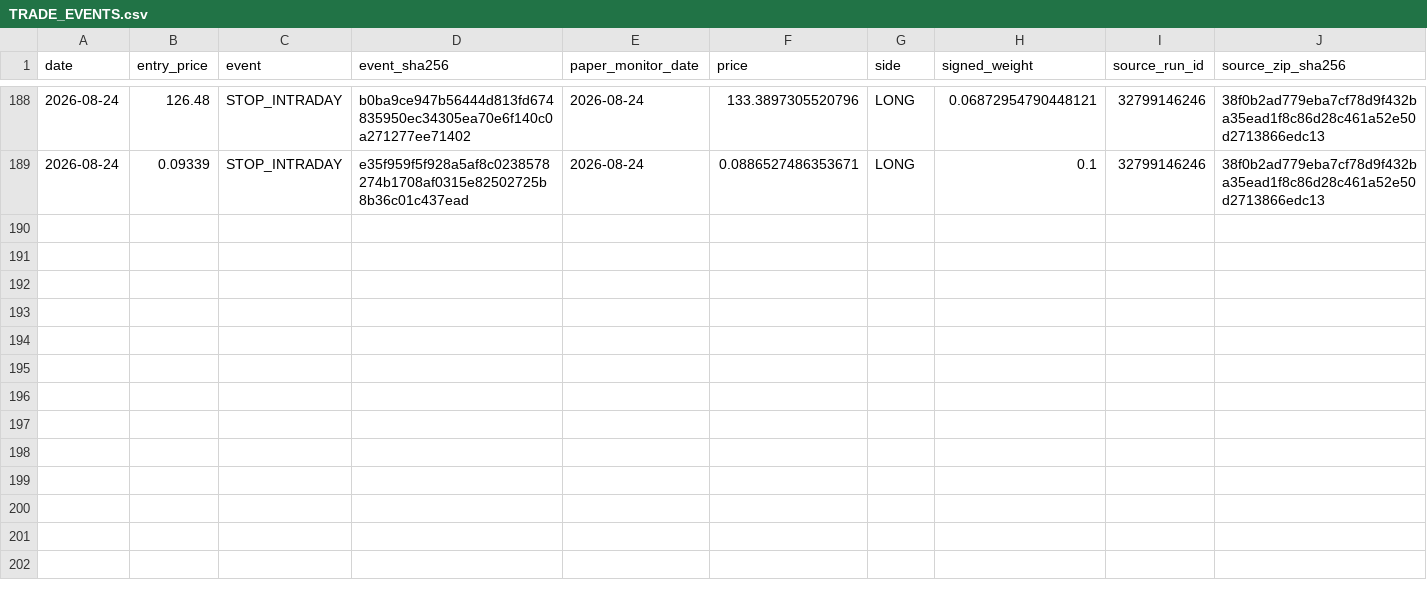
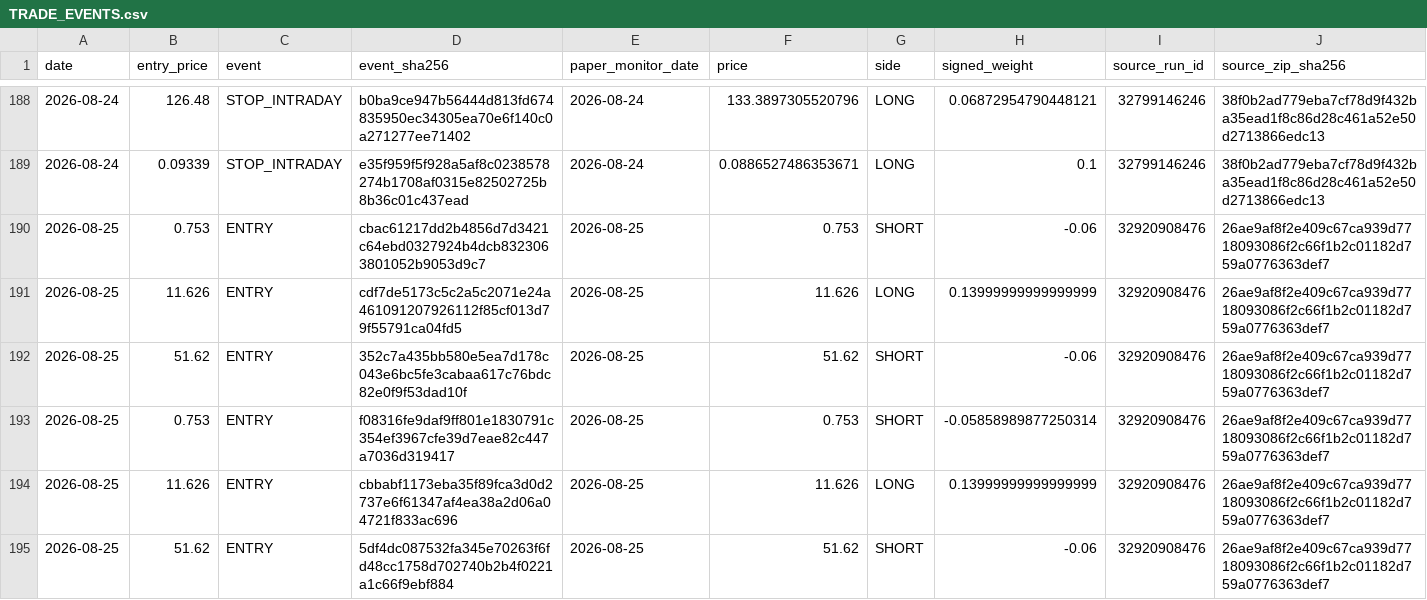
Before and after one commit to vmasardinha-coder/QRDS, a CSV file: runtime/ledgers/delta_paper_monitor/TRADE_EVENTS.csv, drawn as a sheet; only a part is shown, gaps mark what is left out; rows hold the shown columns only; the diff covers the shown part only; the diff names each change by its address in the sheet, - before the commit and + after, or states it on an @@ line.

```diff
--- a/runtime/ledgers/delta_paper_monitor/TRADE_EVENTS.csv
+++ b/runtime/ledgers/delta_paper_monitor/TRADE_EVENTS.csv
+row 190: 2026-08-25 | 0.753 | ENTRY | cbac61217dd2b4856d7d3421c64ebd0327924b4dcb8323063801052b9053d9c7 | 2026-08-25 | 0.753 | SHORT | -0.06 | 32920908476 | 26ae9af8f2e409c67ca939d7718093086f2c66f1b2c01182d759a0776363def7
+row 191: 2026-08-25 | 11.626 | ENTRY | cdf7de5173c5c2a5c2071e24a461091207926112f85cf013d79f55791ca04fd5 | 2026-08-25 | 11.626 | LONG | 0.13999999999999999 | 32920908476 | 26ae9af8f2e409c67ca939d7718093086f2c66f1b2c01182d759a0776363def7
+row 192: 2026-08-25 | 51.62 | ENTRY | 352c7a435bb580e5ea7d178c043e6bc5fe3cabaa617c76bdc82e0f9f53dad10f | 2026-08-25 | 51.62 | SHORT | -0.06 | 32920908476 | 26ae9af8f2e409c67ca939d7718093086f2c66f1b2c01182d759a0776363def7
+row 193: 2026-08-25 | 0.753 | ENTRY | f08316fe9daf9ff801e1830791c354ef3967cfe39d7eae82c447a7036d319417 | 2026-08-25 | 0.753 | SHORT | -0.05858989877250314 | 32920908476 | 26ae9af8f2e409c67ca939d7718093086f2c66f1b2c01182d759a0776363def7
+row 194: 2026-08-25 | 11.626 | ENTRY | cbbabf1173eba35f89fca3d0d2737e6f61347af4ea38a2d06a04721f833ac696 | 2026-08-25 | 11.626 | LONG | 0.13999999999999999 | 32920908476 | 26ae9af8f2e409c67ca939d7718093086f2c66f1b2c01182d759a0776363def7
+row 195: 2026-08-25 | 51.62 | ENTRY | 5df4dc087532fa345e70263f6fd48cc1758d702740b2b4f0221a1c66f9ebf884 | 2026-08-25 | 51.62 | SHORT | -0.06 | 32920908476 | 26ae9af8f2e409c67ca939d7718093086f2c66f1b2c01182d759a0776363def7
```
Also changed, not shown: 6 added rows elsewhere in this file, runtime/ledgers/delta_paper_monitor/DAILY_NAV.csv, runtime/ledgers/delta_paper_monitor/POSITIONS_HISTORY.csv, 5 other files.
